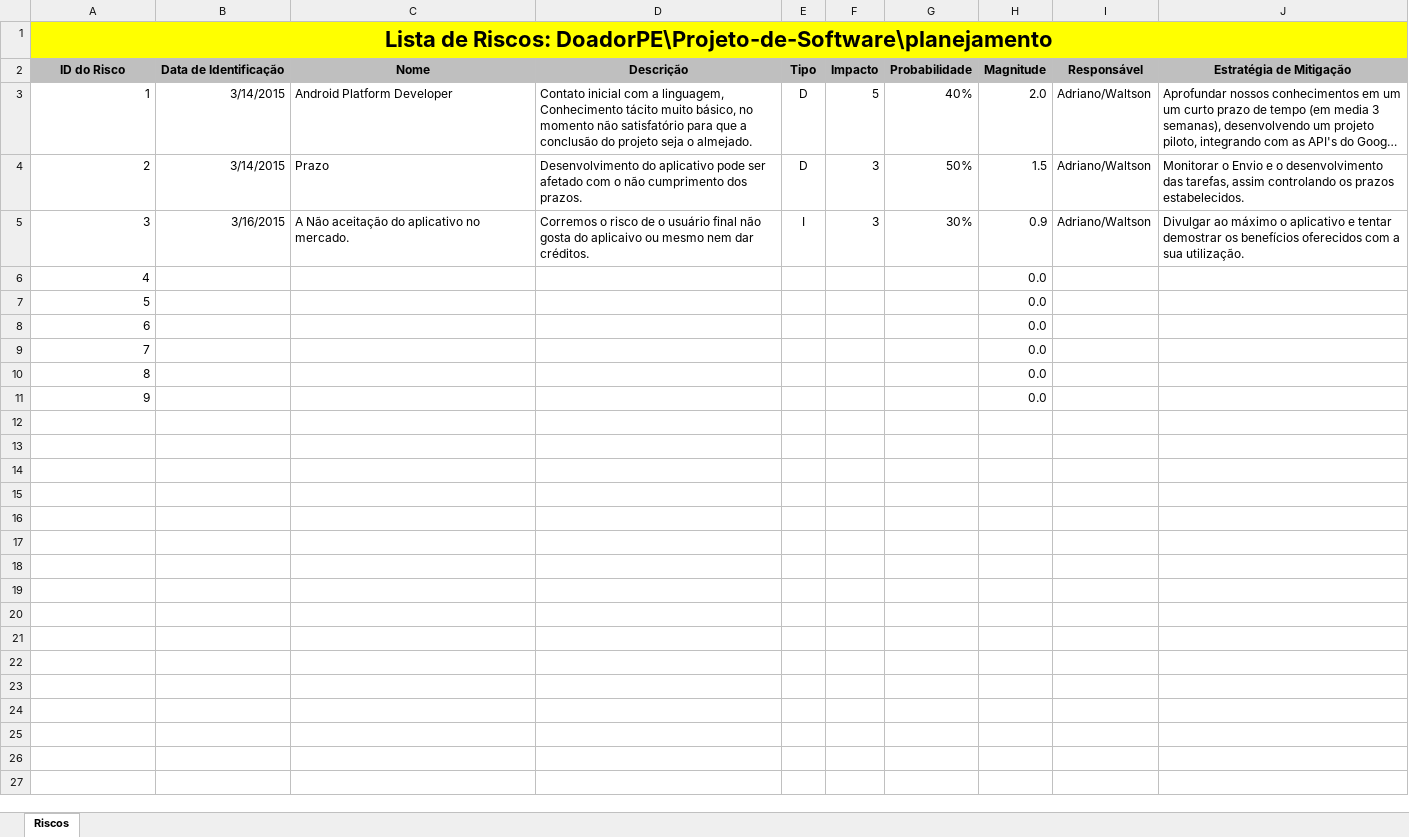
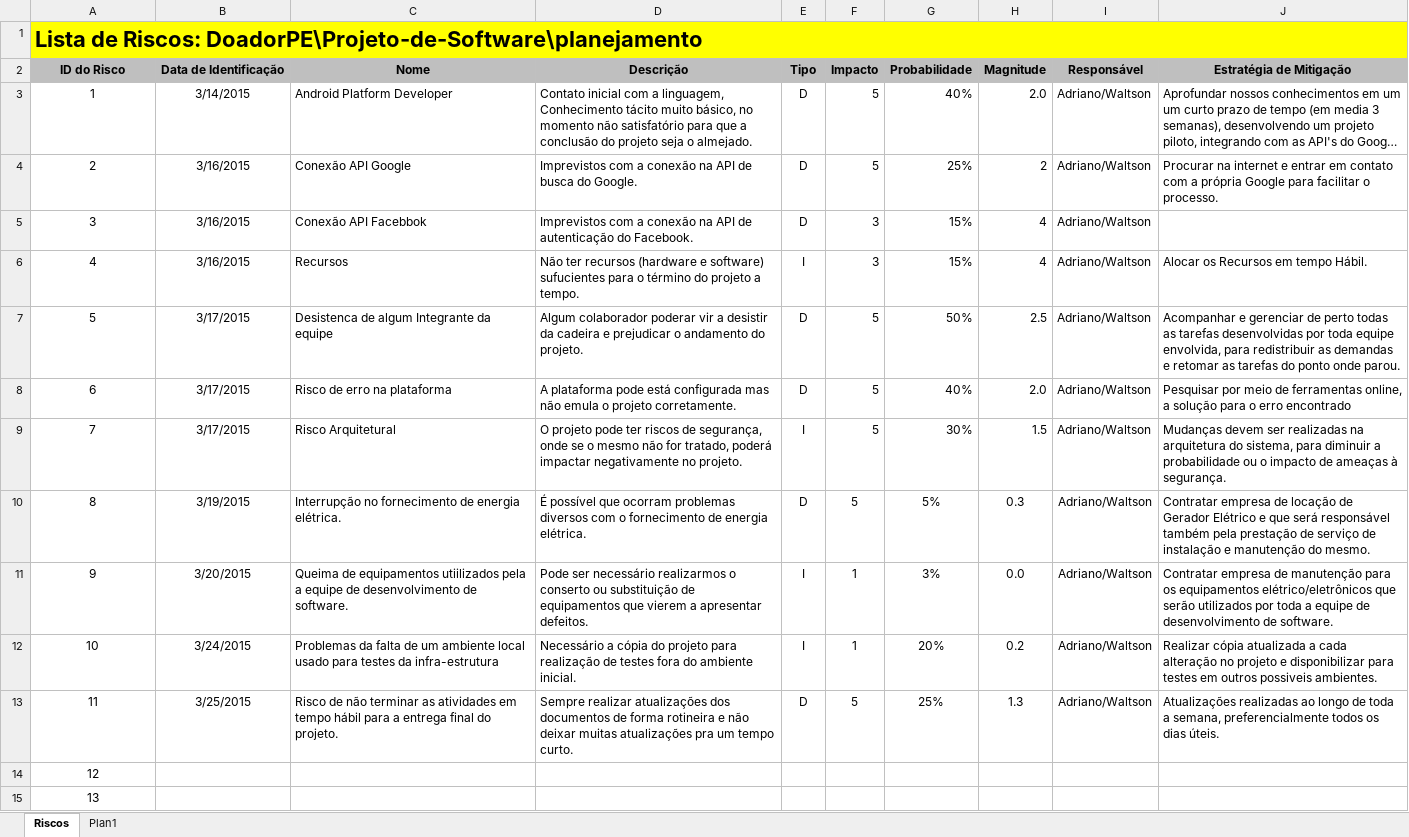
Before and after one commit to djadrianodez/Projeto-de-Software, an Excel workbook: planejamento/DP_Lista_Riscos.xlsx, sheet Riscos, drawn as a sheet; long unchanged cells end in …; values as stored, in another font and other column widths than the file's, no borders; removed rows and columns are numbered as before the commit, all else as after; the diff names each change by its address in the sheet, - before the commit and + after, or states it on an @@ line.

Commit message:
Correções e alterações na lista de riscos conforme orientação do Professor.
Correções e alterações na lista de riscos conforme orientação do
Professor.

```diff
--- a/planejamento/DP_Lista_Riscos.xlsx (sheet Riscos)
+++ b/planejamento/DP_Lista_Riscos.xlsx (sheet Riscos)
+sheet tab: Plan1
-A1 alignment: center
+A1 alignment: left
-A3:B3 alignment: right
+A3:B3 alignment: center
-row 4: 2 | 3/14/2015 | Prazo | Desenvolvimento do aplicativo pode ser afetado com o não cumprimento dos prazos. | D | 3 | 50% | 1.5 | Adriano/Waltson | Monitorar o Envio e o desenvolvimento das tarefas, assim controlando os prazos estabelecidos.
+row 4: 2 | 3/16/2015 | Conexão API Google | Imprevistos com a conexão na API de busca do Google. | D | 5 | 25% | 2 | Adriano/Waltson | Procurar na internet e entrar em contato com a própria Google para facilitar o processo.
+row 5: 3 | 3/16/2015 | Conexão API Facebbok | Imprevistos com a conexão na API de autenticação do Facebook. | D | 3 | 15% | 4 | Adriano/Waltson
@@ column A (ID do Risco) renumbered from row 6 down @@
-A6:B6 alignment: right
+A6:B6 alignment: center
-C6 (Nome): A Não aceitação do aplicativo no mercado.
+C6 (Nome): Recursos
-D6 (Descrição): Corremos o risco de o usuário final não gosta do aplicaivo ou mesmo nem dar créditos.
+D6 (Descrição): Não ter recursos (hardware e software) sufucientes para o término do projeto a tempo.
-G6 (Probabilidade): 30%
+G6 (Probabilidade): 15%
-H6 (Magnitude): 0.9
+H6 (Magnitude): 4
-J6 (Estratégia de Mitigação): Divulgar ao máximo o aplicativo e tentar demostrar os benefícios oferecidos com a sua utilização.
+J6 (Estratégia de Mitigação): Alocar os Recursos em tempo Hábil.
-row 6: 4 |  |  |  |  |  |  | 0.0
-row 7: 5 |  |  |  |  |  |  | 0.0
-row 8: 6 |  |  |  |  |  |  | 0.0
-row 9: 7 |  |  |  |  |  |  | 0.0
+row 7: 5 | 3/17/2015 | Desistenca de algum Integrante da equipe | Algum colaborador poderar vir a desistir da cadeira e prejudicar o andamento do projeto. | D | 5 | 50% | 2.5 | Adriano/Waltson | Acompanhar e gerenciar de perto todas as tarefas desenvolvidas por toda equipe envolvida, para redistribuir as demandas e retomar as tarefas do ponto onde parou.
+row 8: 6 | 3/17/2015 | Risco de erro na plataforma | A plataforma pode está configurada mas não emula o projeto corretamente. | D | 5 | 40% | 2.0 | Adriano/Waltson | Pesquisar por meio de ferramentas online, a solução para o erro encontrado
+row 9: 7 | 3/17/2015 | Risco Arquitetural | O projeto pode ter riscos de segurança, onde se o mesmo não for tratado, poderá impactar negativamente no projeto. | I | 5 | 30% | 1.5 | Adriano/Waltson | Mudanças devem ser realizadas na arquitetura do sistema, para diminuir a probabilidade ou o impacto de ameaças à segurança.
+row 10: 8 | 3/19/2015 | Interrupção no fornecimento de energia elétrica. | É possível que ocorram problemas diversos com o fornecimento de energia elétrica. | D | 5 | 5% | 0.3 | Adriano/Waltson | Contratar empresa de locação de Gerador Elétrico e que será responsável também pela prestação de serviço de instalação e manutenção do mesmo.
+row 11: 9 | 3/20/2015 | Queima de equipamentos utiilizados pela a equipe de desenvolvimento de software. | Pode ser necessário realizarmos o conserto ou substituição de equipamentos que vierem a apresentar defeitos. | I | 1 | 3% | 0.0 | Adriano/Waltson | Contratar empresa de manutenção para os equipamentos elétrico/eletrônicos que serão utilizados por toda a equipe de desenvolvimento de software.
+row 12: 10 | 3/24/2015 | Problemas da falta de um ambiente local usado para testes da infra-estrutura | Necessário a cópia do projeto para realização de testes fora do ambiente inicial. | I | 1 | 20% | 0.2 | Adriano/Waltson | Realizar cópia atualizada a cada alteração no projeto e disponibilizar para testes em outros possiveis ambientes.
+row 13: 11 | 3/25/2015 | Risco de não terminar as atividades em tempo hábil para a entrega final do projeto. | Sempre realizar atualizações dos documentos de forma rotineira e não deixar muitas atualizações pra um tempo curto. | D | 5 | 25% | 1.3 | Adriano/Waltson | Atualizações realizadas ao longo de toda a semana, preferencialmente todos os dias úteis.
-A14:A15 alignment: right
+A14:A15 alignment: center
-H14:H15 (Magnitude): 0.0
+H14:H15 (Magnitude): (empty)
```
